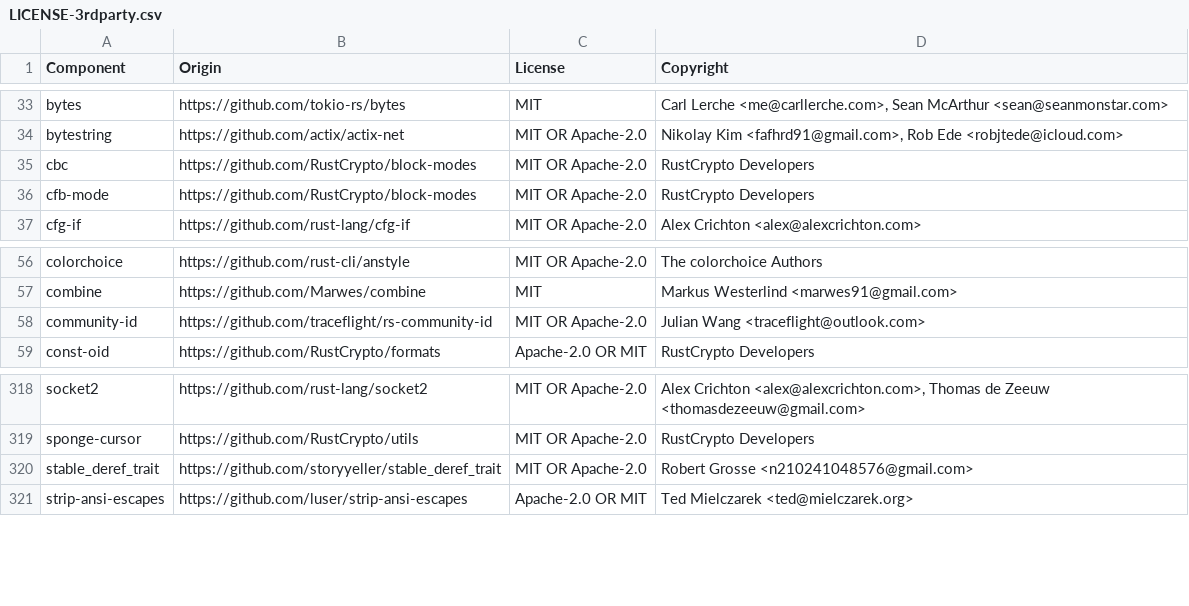
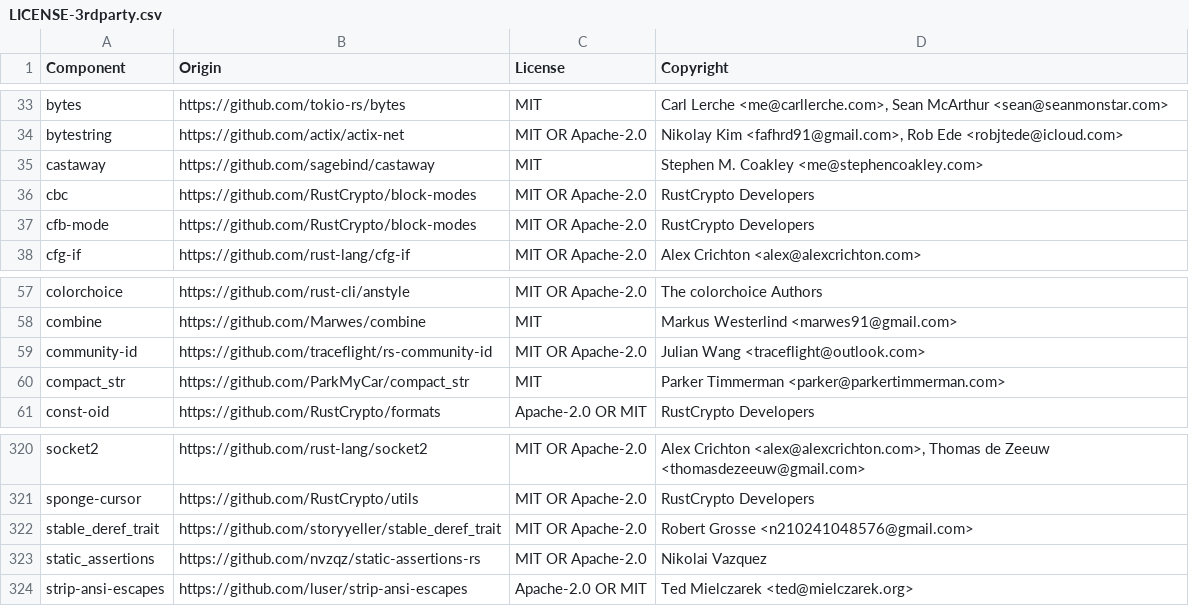
Before and after one commit to vectordotdev/vrl, a CSV file: LICENSE-3rdparty.csv, drawn as a sheet; only a part is shown, gaps mark what is left out; the diff names each change by its address in the sheet, - before the commit and + after, or states it on an @@ line.

Commit message:
perf(value): back KeyString with CompactString
Object keys are short (`message`, `host`, `timestamp`, ...), but as a
`String` every key is a separate heap allocation that has to be made when
an object is built, copied when it is cloned, and freed when it is dropped.

Back `KeyString` with `compact_str::CompactString`, which stores strings
of up to 24 bytes inline in the same 24 bytes a `String` uses. Most keys
now need no allocation, so building, cloning, and dropping objects is
cheaper; longer keys behave as before. `KeyString` stays an opaque
wrapper, so this does not change its API.

Environment: Datadog workspace

```diff
--- a/LICENSE-3rdparty.csv
+++ b/LICENSE-3rdparty.csv
+row 35: castaway | https://github.com/sagebind/castaway | MIT | Stephen M. Coakley <me@stephencoakley.com>
+row 60: compact_str | https://github.com/ParkMyCar/compact_str | MIT | Parker Timmerman <parker@parkertimmerman.com>
+row 323: static_assertions | https://github.com/nvzqz/static-assertions-rs | MIT OR Apache-2.0 | Nikolai Vazquez
```
Also changed, not shown: 4 other files.
